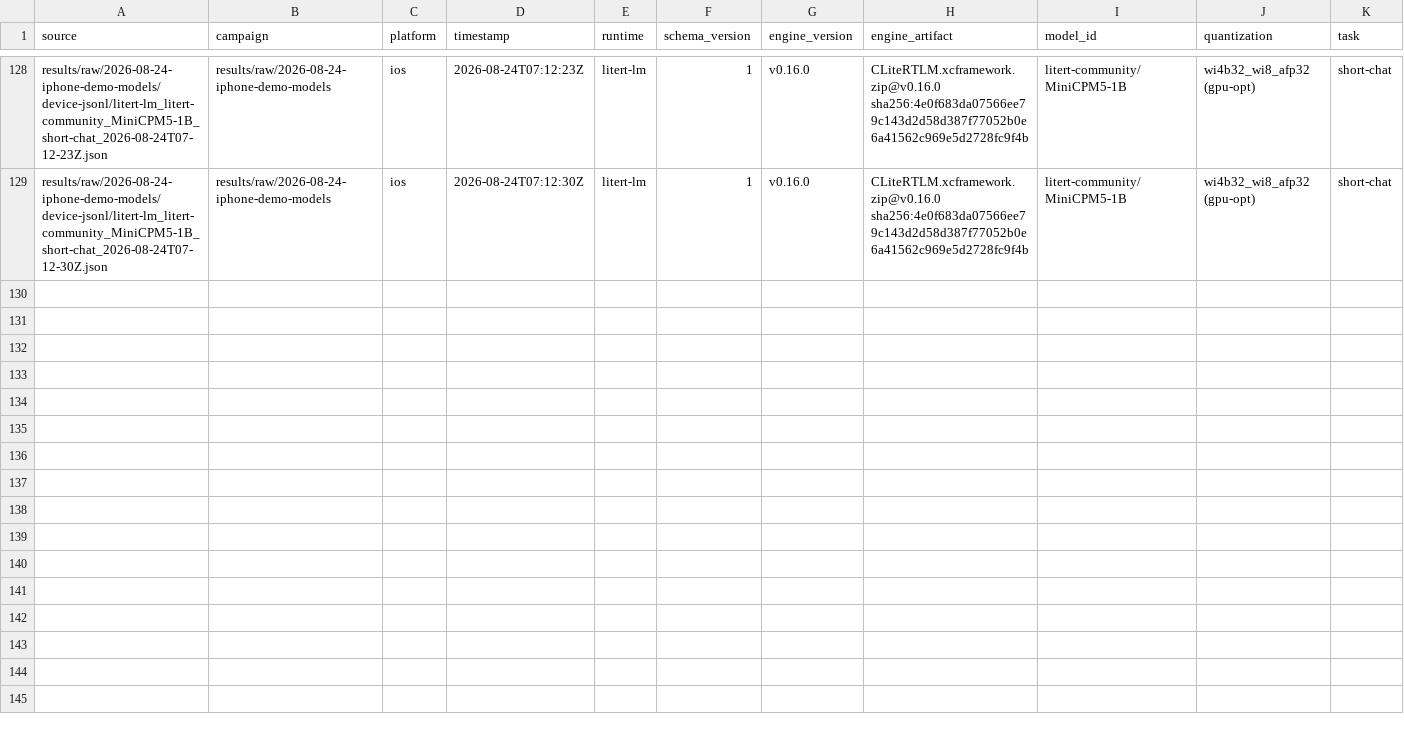
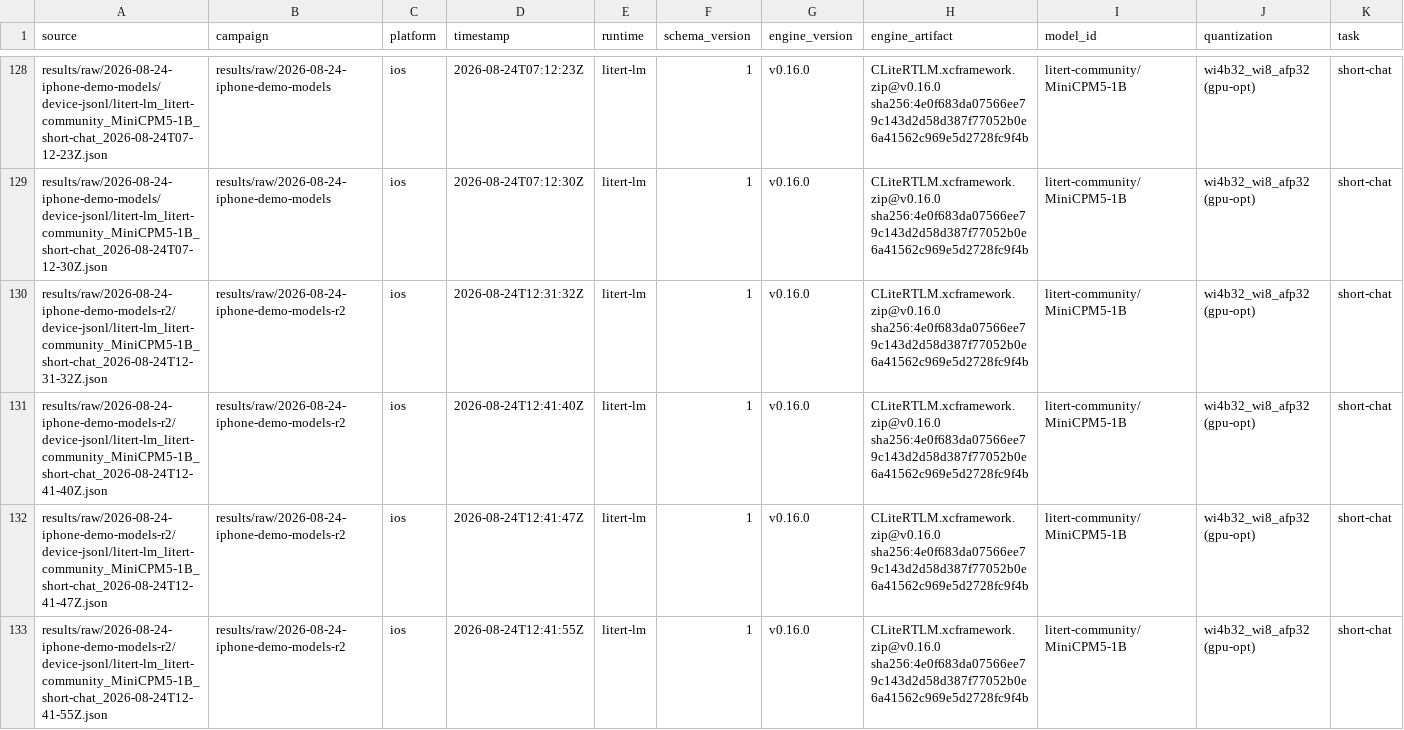
Before and after one commit to john-rocky/edge-llm-bench, a CSV file: results/summary/device-runs.csv, drawn as a sheet; only a part is shown, gaps mark what is left out; rows hold the shown columns only; the diff names each change by its address in the sheet, - before the commit and + after, or states it on an @@ line.

Commit message:
MiniCPM nominal retake + leaderboard sessions keyed by campaign, engine first
r2 sitting (cold device, model first): 4/4 runs nominal — warm 35.5 tok/s,
cold 34.9. The 2.1 s TTFT reproduces at nominal, so it is not thermal.
Anomaly kept in raw: run 2 recorded ttft_ms=602502 (~10 min before first
token; engine-side prefill normal at 195 tok/s) — the wait sat before
inference, not in it.

The retake exposed two leaderboard aggregation defects:
- latest_session keyed sessions by calendar DATE, so the fair-thermal
  morning sitting and this nominal retake pooled into a fictitious warm
  median (35.1). Sessions are campaign dirs now; date stays the key only
  for legacy flat rows.
- pure timestamp order crowned regression BASELINES: the v0.15.0 rehearsal
  ran after the v0.16.0 capture, so Pixel litert rows showed the old engine
  (and previously pooled both, engine 'v0.15.0 / v0.16.0'). When every
  engine string in a cell is a comparable version tag, the newest engine
  wins before the newest session; hash/opaque engines keep timestamp order.
Affected rows re-render from single sessions: Pixel litert-gpu cold 15.2 @
v0.16.0 (was 15.2 pooled across engines), litert-cpu 15.3 @ v0.16.0, Mac
mlx anchor 557.5 (was pooled across two same-UTC-date campaigns).

```diff
--- a/results/summary/device-runs.csv
+++ b/results/summary/device-runs.csv
+row 130: results/raw/2026-08-24-iphone-demo-models-r2/device-jsonl/litert-lm_litert-community_MiniCPM5-1B_short-chat_2026-08-24T12-31-32Z.json | results/raw/2026-08-24-iphone-demo-models-r2 | ios | 2026-08-24T12:31:32Z | litert-lm | 1 | v0.16.0 | CLiteRTLM.xcframework.zip@v0.16.0 sha256:4e0f683da07566ee79c143d2d58d387f77052b0e6a41562c969e5d2728fc9f4b | litert-community/MiniCPM5-1B | wi4b32_wi8_afp32 (gpu-opt) | short-chat
+row 131: results/raw/2026-08-24-iphone-demo-models-r2/device-jsonl/litert-lm_litert-community_MiniCPM5-1B_short-chat_2026-08-24T12-41-40Z.json | results/raw/2026-08-24-iphone-demo-models-r2 | ios | 2026-08-24T12:41:40Z | litert-lm | 1 | v0.16.0 | CLiteRTLM.xcframework.zip@v0.16.0 sha256:4e0f683da07566ee79c143d2d58d387f77052b0e6a41562c969e5d2728fc9f4b | litert-community/MiniCPM5-1B | wi4b32_wi8_afp32 (gpu-opt) | short-chat
+row 132: results/raw/2026-08-24-iphone-demo-models-r2/device-jsonl/litert-lm_litert-community_MiniCPM5-1B_short-chat_2026-08-24T12-41-47Z.json | results/raw/2026-08-24-iphone-demo-models-r2 | ios | 2026-08-24T12:41:47Z | litert-lm | 1 | v0.16.0 | CLiteRTLM.xcframework.zip@v0.16.0 sha256:4e0f683da07566ee79c143d2d58d387f77052b0e6a41562c969e5d2728fc9f4b | litert-community/MiniCPM5-1B | wi4b32_wi8_afp32 (gpu-opt) | short-chat
+row 133: results/raw/2026-08-24-iphone-demo-models-r2/device-jsonl/litert-lm_litert-community_MiniCPM5-1B_short-chat_2026-08-24T12-41-55Z.json | results/raw/2026-08-24-iphone-demo-models-r2 | ios | 2026-08-24T12:41:55Z | litert-lm | 1 | v0.16.0 | CLiteRTLM.xcframework.zip@v0.16.0 sha256:4e0f683da07566ee79c143d2d58d387f77052b0e6a41562c969e5d2728fc9f4b | litert-community/MiniCPM5-1B | wi4b32_wi8_afp32 (gpu-opt) | short-chat
```
Also changed, not shown: 14 other files.
